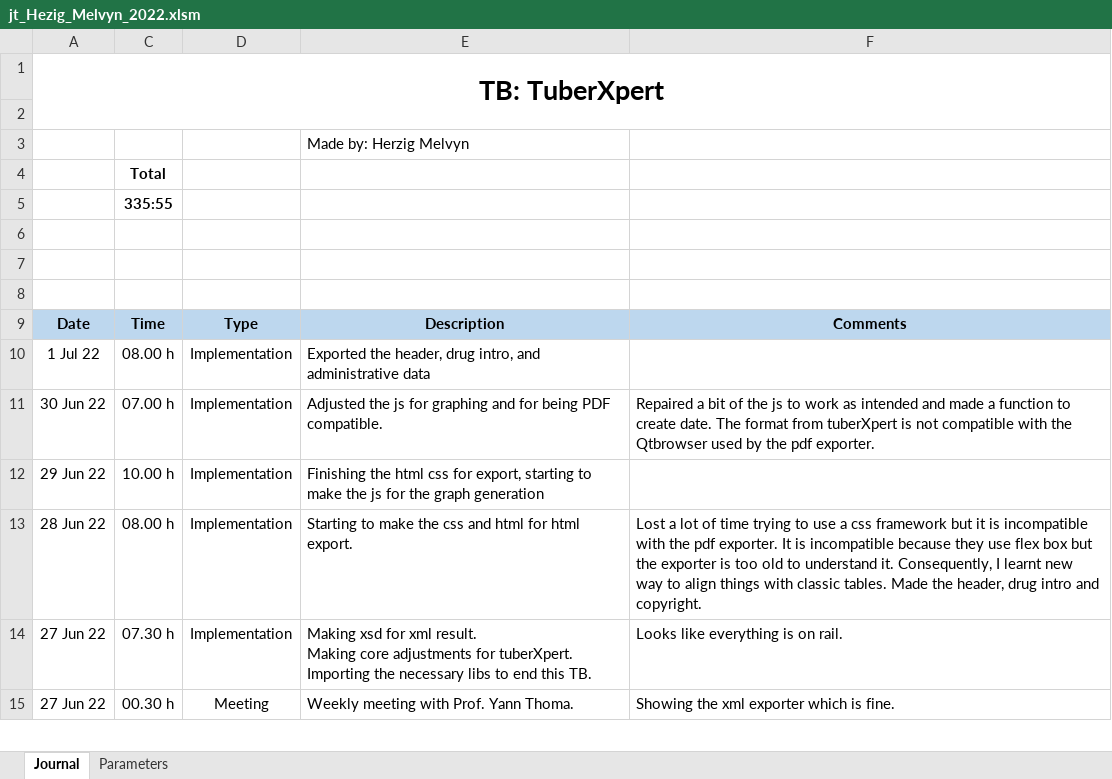
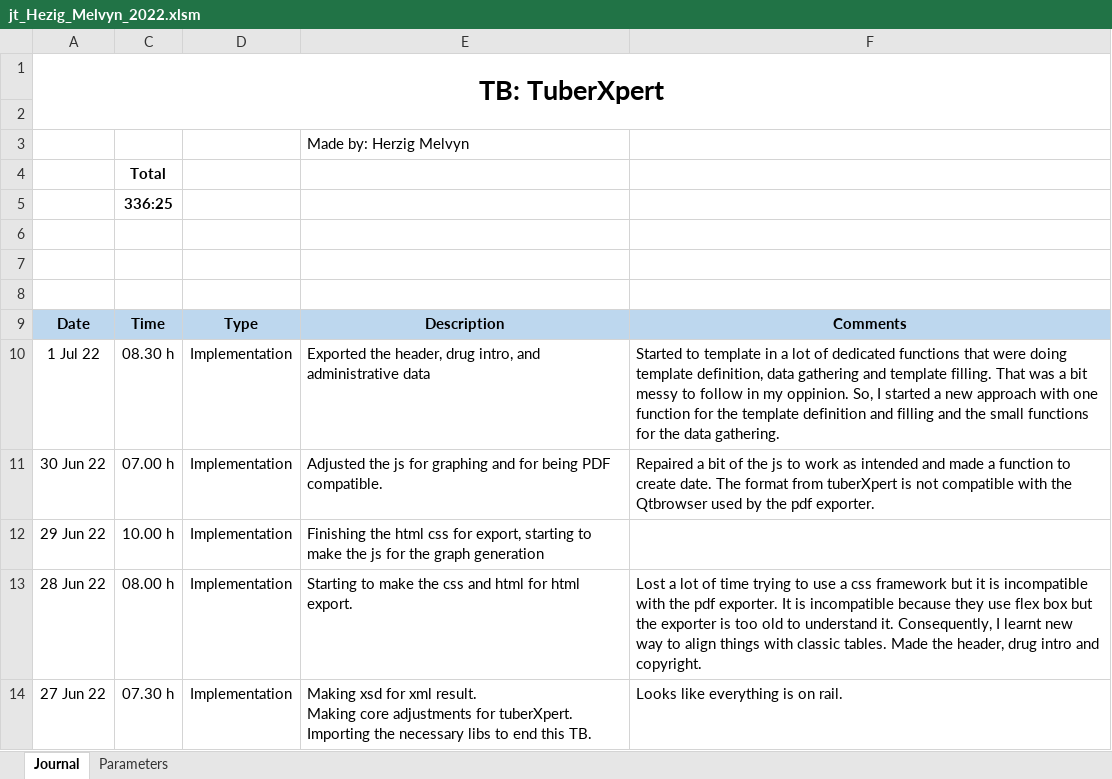
Before and after one commit to MelvynHerzig/2022-herzig, an Excel workbook: publi/jt_Hezig_Melvyn_2022.xlsm, sheet Journal, drawn as a sheet; only a part is shown; the shorter side is filled out with more unchanged rows; values as stored, in another font and other column widths than the file's, no borders; charts and pictures not drawn; the diff names each change by its address in the sheet, - before the commit and + after, or states it on an @@ line.

Commit message:
Separating template and data, adding translation in header and intro

```diff
--- a/publi/jt_Hezig_Melvyn_2022.xlsm (sheet Journal)
+++ b/publi/jt_Hezig_Melvyn_2022.xlsm (sheet Journal)
-C5: 335:55
+C5: 336:25
-C10: 08.00 h
+C10: 08.30 h
-F10: (empty)
+F10: Started to template in a lot of dedicated functions that were doing template definition, data gathering and template filling. That was a bit messy to follow in my oppinion. So, I started a new approach with one function for the template definition and filling and the small functions for the data gathering.
```
Also changed, not shown: 5 other files.
